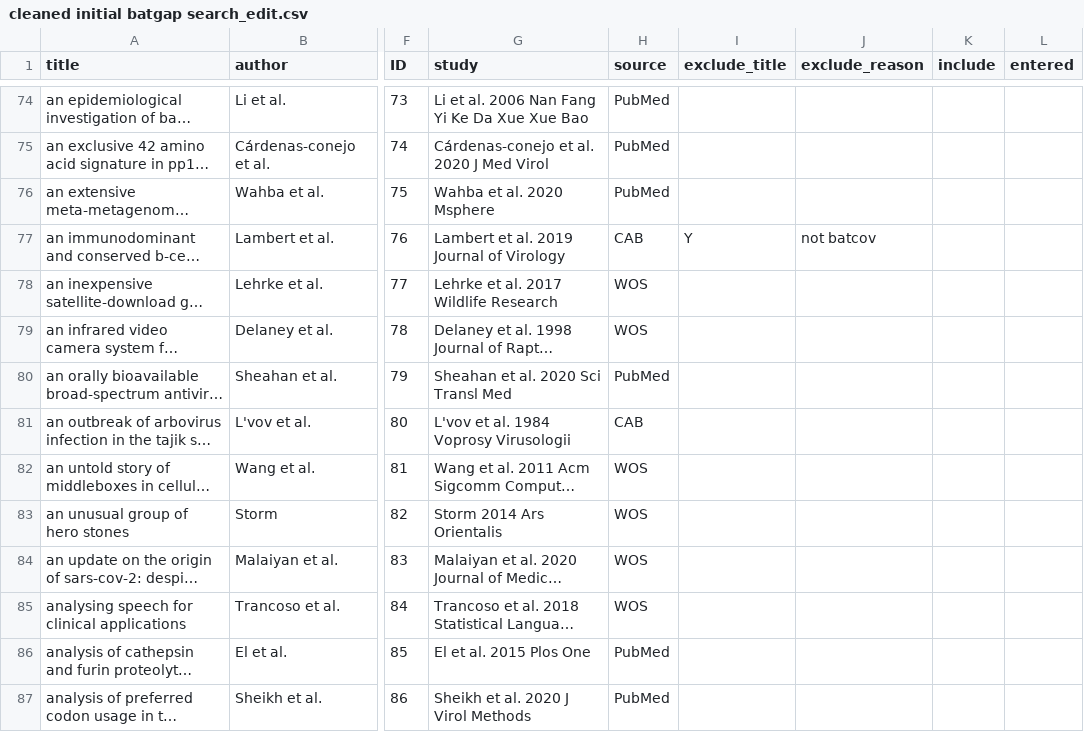
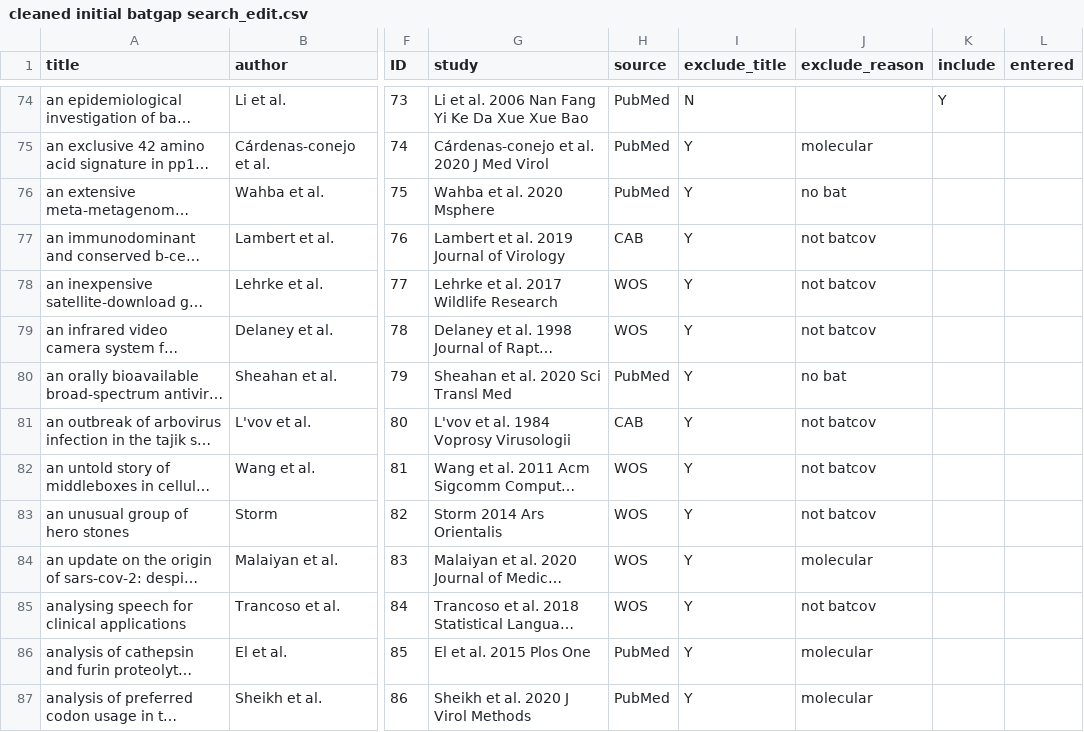
Before and after one commit to viralemergence/batgap, a CSV file: data/cleaned initial batgap search_edit.csv, drawn as a sheet; only a part is shown, gaps mark what is left out; long unchanged cells end in …; the diff covers the shown part only; the diff names each change by its address in the sheet, - before the commit and + after, or states it on an @@ line.

```diff
--- a/data/cleaned initial batgap search_edit.csv
+++ b/data/cleaned initial batgap search_edit.csv
-I74 (exclude_title): (empty)
+I74 (exclude_title): N
-K74 (include): (empty)
+K74 (include): Y
-I75:I76 (exclude_title): (empty)
+I75:I76 (exclude_title): Y
-J75 (exclude_reason): (empty)
+J75 (exclude_reason): molecular
-J76 (exclude_reason): (empty)
+J76 (exclude_reason): no bat
-I78:I87 (exclude_title): (empty)
+I78:I87 (exclude_title): Y
-J78:J79 (exclude_reason): (empty)
+J78:J79 (exclude_reason): not batcov
-J80 (exclude_reason): (empty)
+J80 (exclude_reason): no bat
-J81:J83 (exclude_reason): (empty)
+J81:J83 (exclude_reason): not batcov
-J84 (exclude_reason): (empty)
+J84 (exclude_reason): molecular
-J85 (exclude_reason): (empty)
+J85 (exclude_reason): not batcov
-J86:J87 (exclude_reason): (empty)
+J86:J87 (exclude_reason): molecular
```
Also changed, not shown: 162 edited cells elsewhere in this file.
